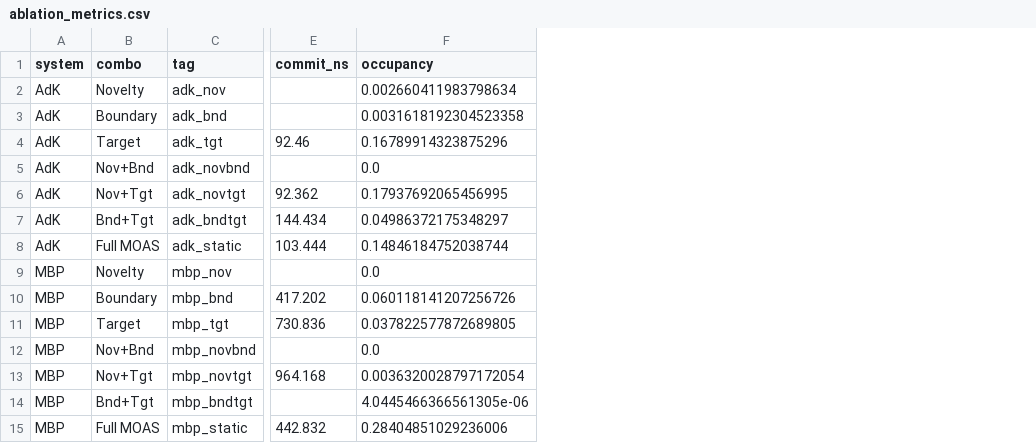
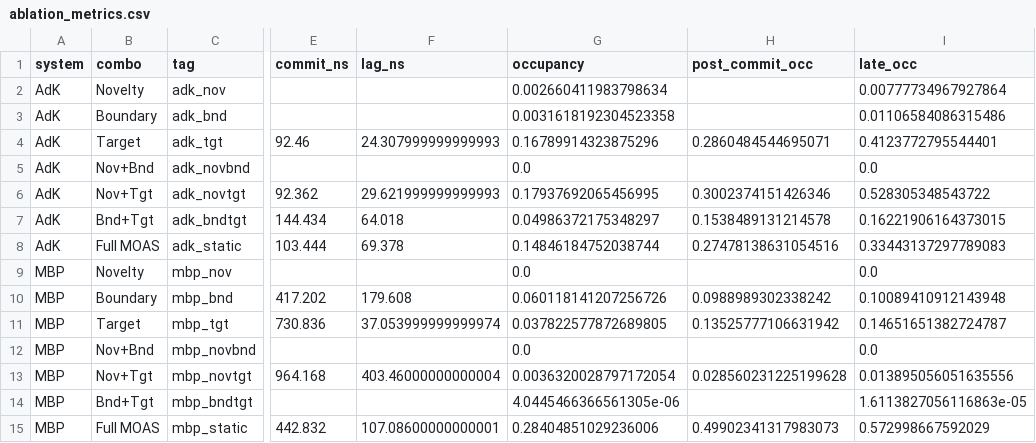
Before and after one commit to liying0128/TAPS, a CSV file: paper/tables/ablation_metrics.csv, drawn as a sheet; only a part is shown, gaps mark what is left out; the diff names each change by its address in the sheet, - before the commit and + after, or states it on an @@ line.

```diff
--- a/paper/tables/ablation_metrics.csv
+++ b/paper/tables/ablation_metrics.csv
+column F (lag_ns), rows 4-15: 24.307999999999993 |  | 29.621999999999993 | 64.018 | 69.378 |  | 179.608 | 37.053999999999974 |  | 403.46000000000004 |  | 107.08600000000001
+column H (post_commit_occ), rows 4-15: 0.2860484544695071 |  | 0.3002374151426346 | 0.1538489131214578 | 0.27478138631054516 |  | 0.0988989302338242 | 0.13525777106631942 |  | 0.028560231225199628 |  | 0.49902341317983073
+column I (late_occ), rows 2-15: 0.00777734967927864 | 0.01106584086315486 | 0.4123772795544401 | 0.0 | 0.528305348543722 | 0.16221906164373015 | 0.33443137297789083 | 0.0 | 0.10089410912143948 | 0.14651651382724787 | 0.0 | 0.013895056051635556 | 1.6113827056116863e-05 | 0.572998667592029
```
Also changed, not shown: 53 other files.
